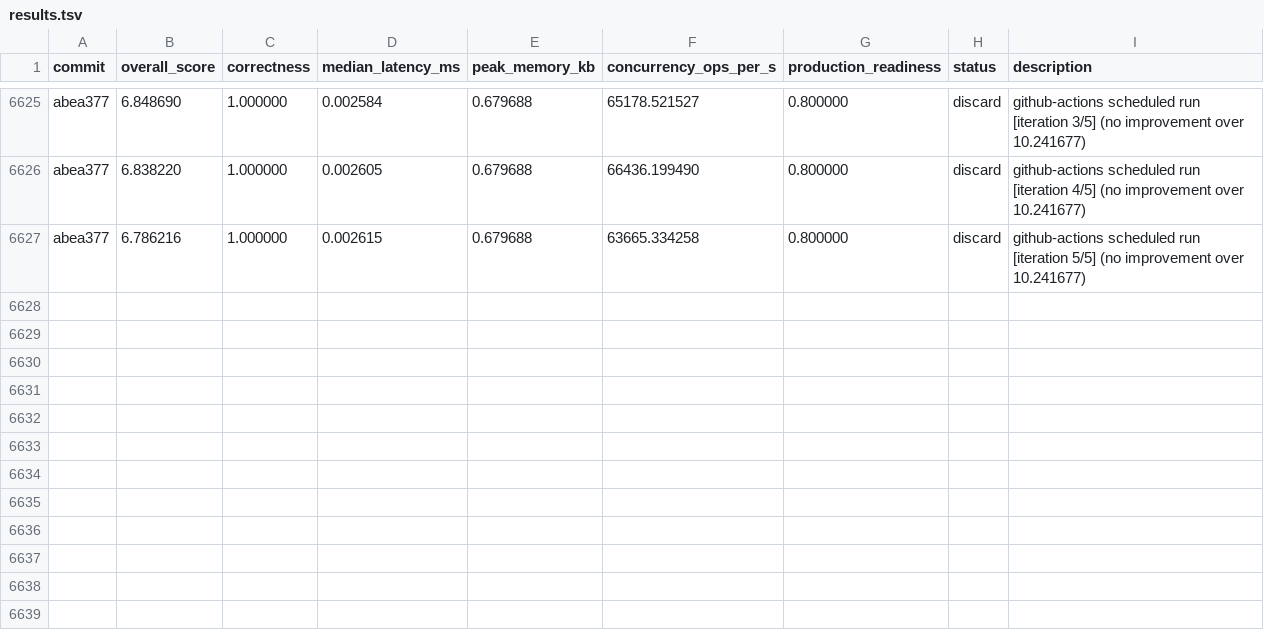
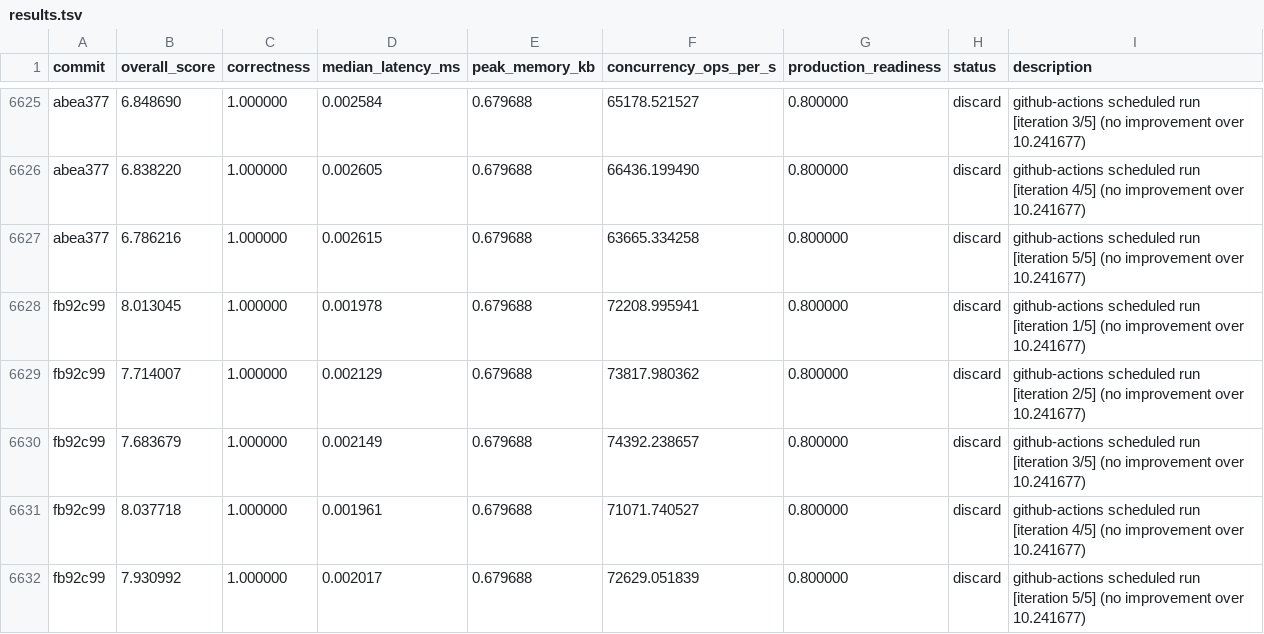
Before and after one commit to vneyman/autoresearch-function, a TSV file: .autoresearch/engineering/portfolio-return/results.tsv, drawn as a sheet; only a part is shown, gaps mark what is left out.

```diff
--- a/.autoresearch/engineering/portfolio-return/results.tsv
+++ b/.autoresearch/engineering/portfolio-return/results.tsv
@@ -6627 +6627,6 @@ abea377	6.838220	1.000000	0.002605	0.679688	66436.199490	0.800000	discard	github
 abea377	6.786216	1.000000	0.002615	0.679688	63665.334258	0.800000	discard	github-actions scheduled run [iteration 5/5] (no improvement over 10.241677)
+fb92c99	8.013045	1.000000	0.001978	0.679688	72208.995941	0.800000	discard	github-actions scheduled run [iteration 1/5] (no improvement over 10.241677)
+fb92c99	7.714007	1.000000	0.002129	0.679688	73817.980362	0.800000	discard	github-actions scheduled run [iteration 2/5] (no improvement over 10.241677)
+fb92c99	7.683679	1.000000	0.002149	0.679688	74392.238657	0.800000	discard	github-actions scheduled run [iteration 3/5] (no improvement over 10.241677)
+fb92c99	8.037718	1.000000	0.001961	0.679688	71071.740527	0.800000	discard	github-actions scheduled run [iteration 4/5] (no improvement over 10.241677)
+fb92c99	7.930992	1.000000	0.002017	0.679688	72629.051839	0.800000	discard	github-actions scheduled run [iteration 5/5] (no improvement over 10.241677)
```
Also changed, not shown: 1 other file.
